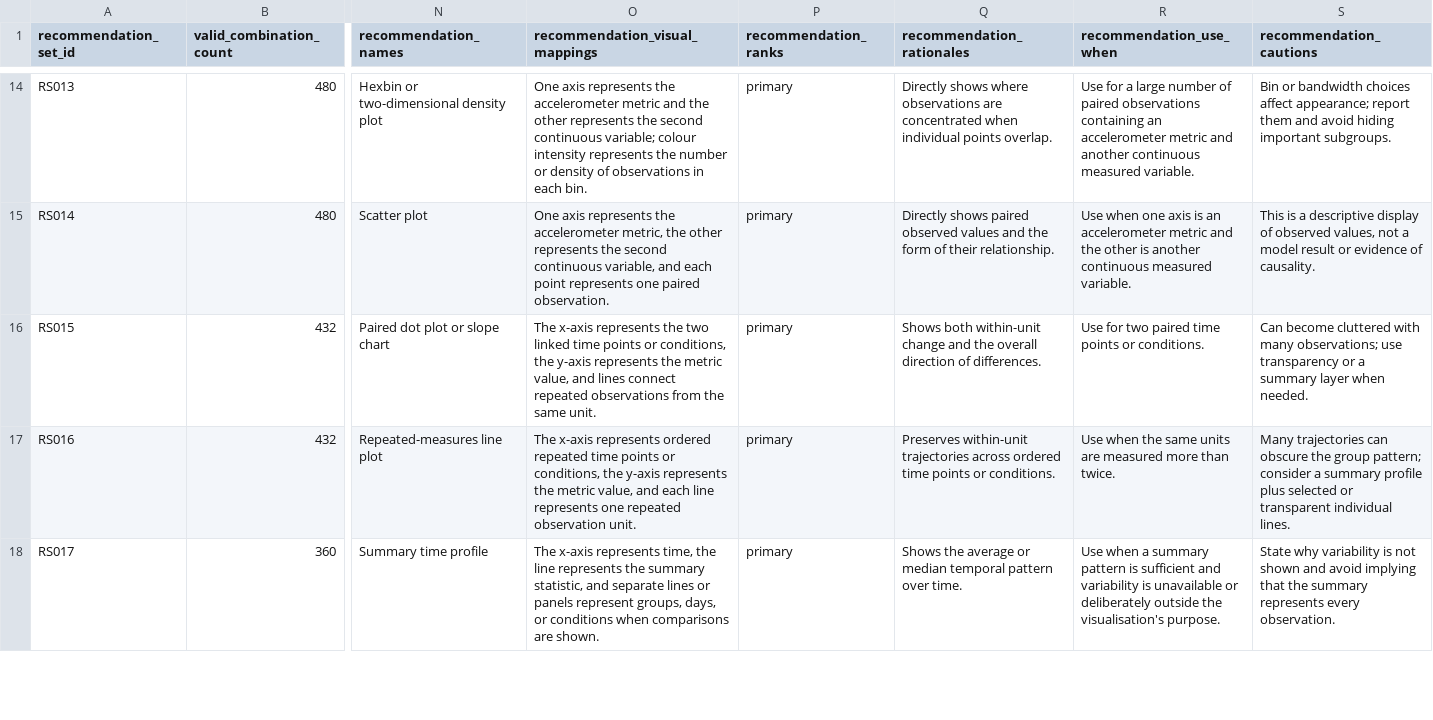
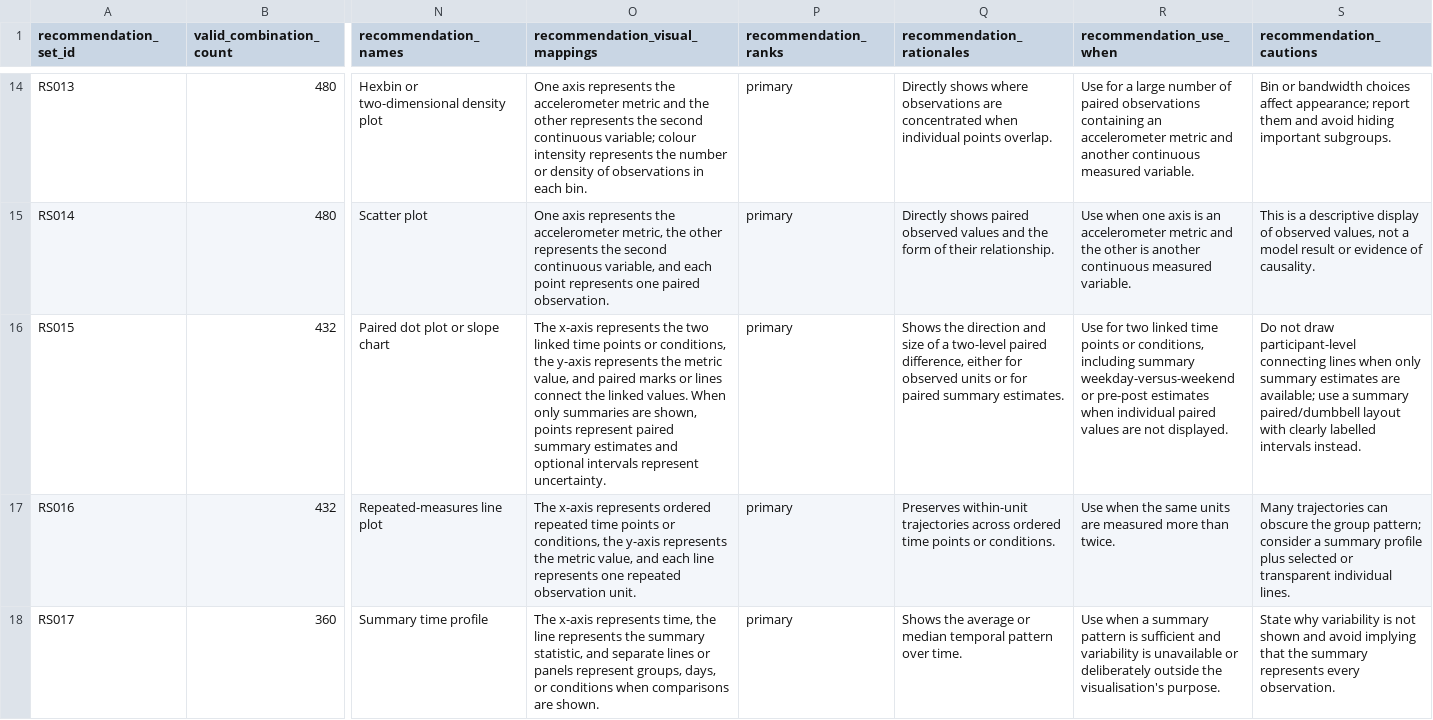
Before and after one commit to mpaivama/accelerometer-visualisation-decision-support, a CSV file: decision_report/recommendation_sets.csv, drawn as a sheet; only a part is shown, gaps mark what is left out; the diff names each change by its address in the sheet, - before the commit and + after, or states it on an @@ line.

Commit message:
Refine paired comparison guidance from case study

```diff
--- a/decision_report/recommendation_sets.csv
+++ b/decision_report/recommendation_sets.csv
-O16 (recommendation_visual_mappings): …value, and lines connect repeated observations from the same unit.
+O16 (recommendation_visual_mappings): …value, and paired marks or lines connect the linked values. When only summaries are shown, points represent paired summary estimates and optional intervals represent uncertainty.
-Q16 (recommendation_rationales): Shows both within-unit change and the overall direction of differences.
+Q16 (recommendation_rationales): Shows the direction and size of a two-level paired difference, either for observed units or for paired summary estimates.
-R16 (recommendation_use_when): …for two paired time points or conditions.
+R16 (recommendation_use_when): …for two linked time points or conditions, including summary weekday-versus-weekend or pre-post estimates when individual paired values are not displayed.
-S16 (recommendation_cautions): Can become cluttered with many observations; use transparency or a summary layer when needed.
+S16 (recommendation_cautions): Do not draw participant-level connecting lines when only summary estimates are available; use a summary paired/dumbbell layout with clearly labelled intervals instead.
```
Also changed, not shown: 6 other files.
